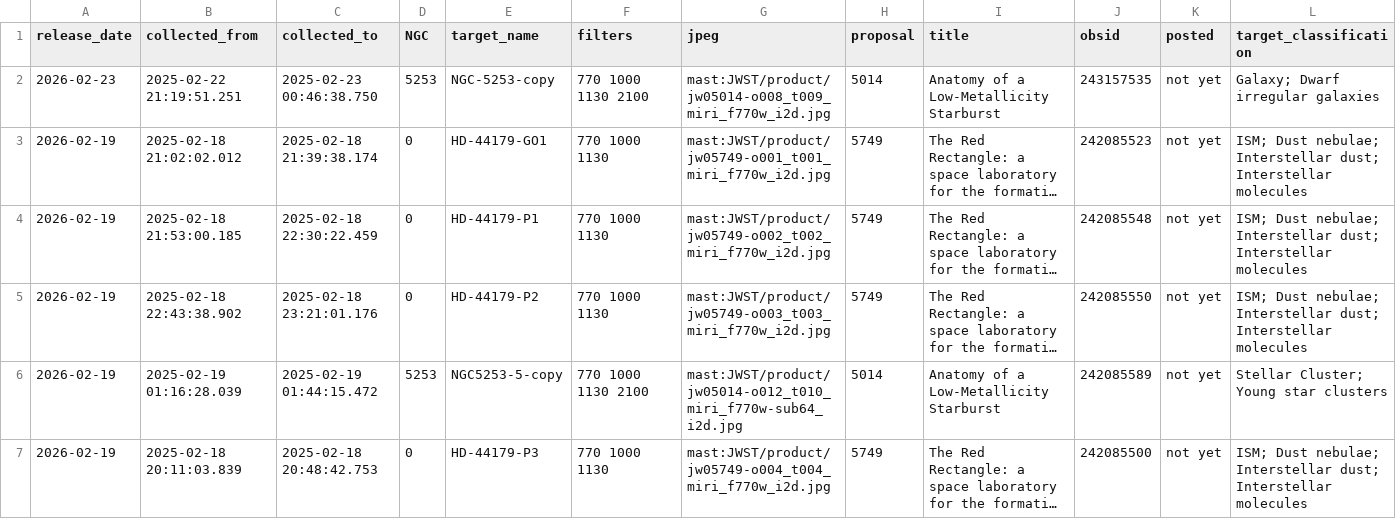
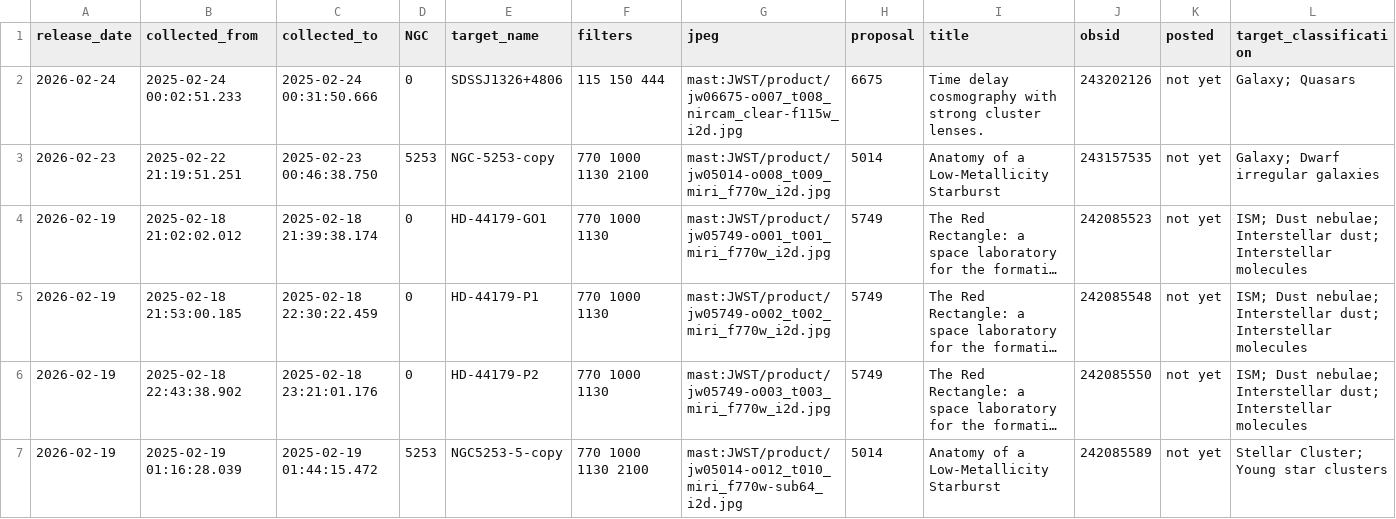
Before and after one commit to yuval-harpaz/astro, a CSV file: ngc.csv, drawn as a sheet; only a part is shown; the shorter side is filled out with more unchanged rows; long unchanged cells end in ….

```diff
--- a/ngc.csv
+++ b/ngc.csv
@@ -1,2 +1,3 @@
 release_date,collected_from,collected_to,NGC,target_name,filters,jpeg,proposal,title,obsid,posted,target_classification
+2026-02-24,2025-02-24 00:02:51.233,2025-02-24 00:31:50.666,0,SDSSJ1326+4806,115 150 444,mast:JWST/product/jw06675-o007_t008_nircam_clear-f115w_i2d.jpg,6675,Time delay cosmography with strong cluster lenses.,243202126,not yet,Galaxy; Quasars
 2026-02-23,2025-02-22 21:19:51.251,2025-02-23 00:46:38.750,5253,NGC-5253-copy, 770 1000 1130 2100,mast:JWST/product/jw05014-o008_t009_miri_f770w_i2d.jpg,5014,Anatomy of a Low-Metallicity Starburst,243157535,not yet,Galaxy; Dwarf irregular galaxies
```
